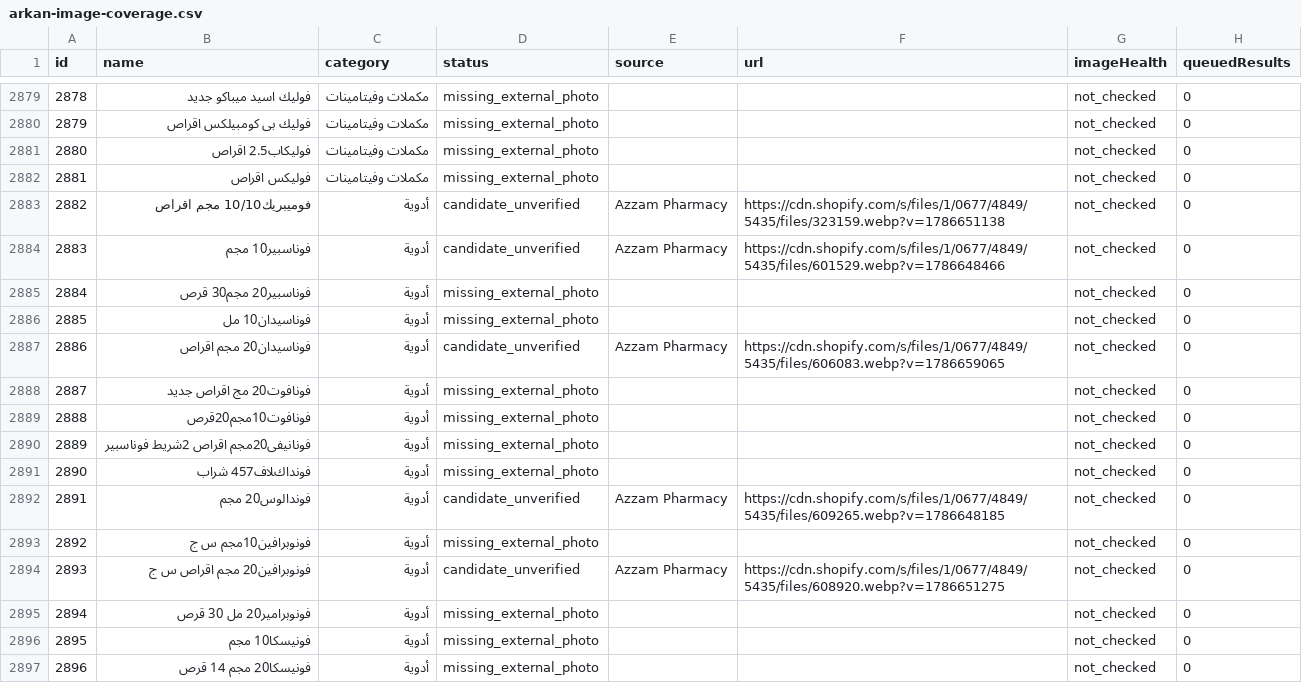
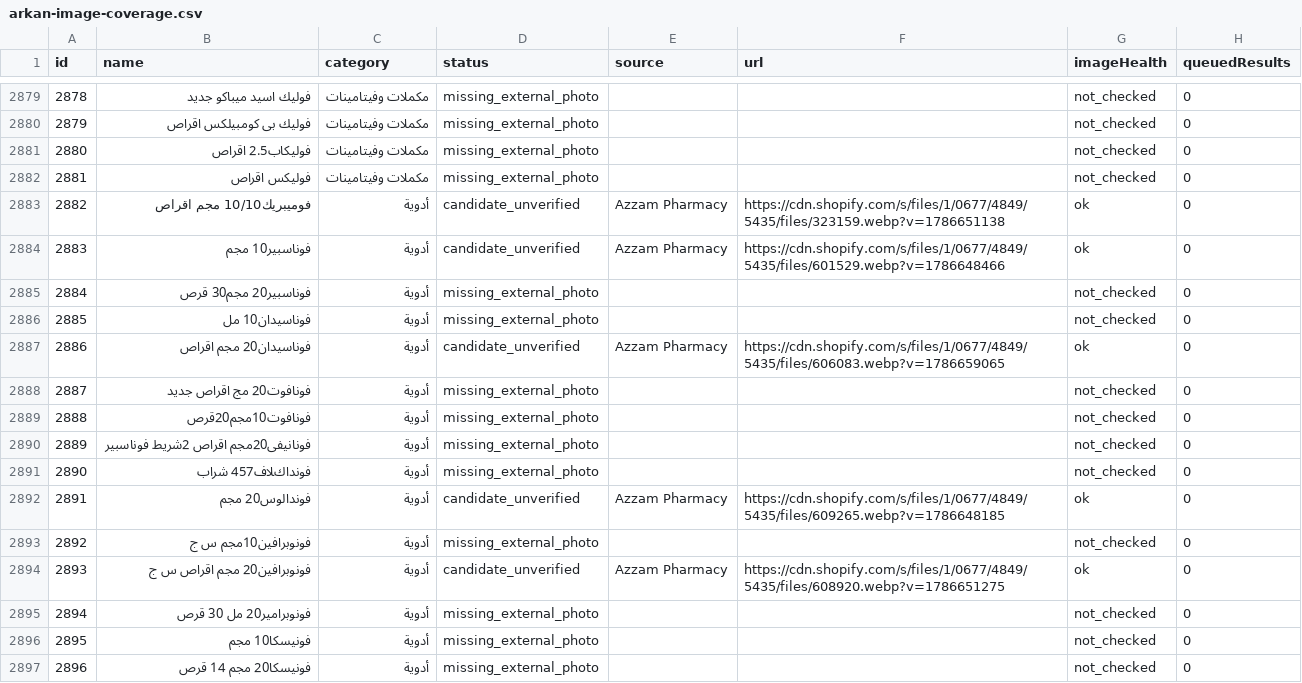
Before and after one commit to Arqanpharma11/Arqan-Pharm, a CSV file: data/arkan-image-coverage.csv, drawn as a sheet; only a part is shown, gaps mark what is left out; the diff covers the shown part only.

```diff
--- a/data/arkan-image-coverage.csv
+++ b/data/arkan-image-coverage.csv
@@ -2882,7 +2882,7 @@
 "2881","فوليكس اقراص","مكملات وفيتامينات","missing_external_photo","","","not_checked","0"
-"2882","فوميبريك10/10 مجم اقراص","أدوية","candidate_unverified","Azzam Pharmacy","https://cdn.shopify.com/s/files/1/0677/4849/5435/files/323159.webp?v=1786651138","not_checked","0"
-"2883","فوناسبير10 مجم","أدوية","candidate_unverified","Azzam Pharmacy","https://cdn.shopify.com/s/files/1/0677/4849/5435/files/601529.webp?v=1786648466","not_checked","0"
+"2882","فوميبريك10/10 مجم اقراص","أدوية","candidate_unverified","Azzam Pharmacy","https://cdn.shopify.com/s/files/1/0677/4849/5435/files/323159.webp?v=1786651138","ok","0"
+"2883","فوناسبير10 مجم","أدوية","candidate_unverified","Azzam Pharmacy","https://cdn.shopify.com/s/files/1/0677/4849/5435/files/601529.webp?v=1786648466","ok","0"
 "2884","فوناسبير20 مجم30 قرص","أدوية","missing_external_photo","","","not_checked","0"
 "2885","فوناسيدان10 مل","أدوية","missing_external_photo","","","not_checked","0"
-"2886","فوناسيدان20 مجم اقراص","أدوية","candidate_unverified","Azzam Pharmacy","https://cdn.shopify.com/s/files/1/0677/4849/5435/files/606083.webp?v=1786659065","not_checked","0"
+"2886","فوناسيدان20 مجم اقراص","أدوية","candidate_unverified","Azzam Pharmacy","https://cdn.shopify.com/s/files/1/0677/4849/5435/files/606083.webp?v=1786659065","ok","0"
 "2887","فونافوت20 مج اقراص جديد","أدوية","missing_external_photo","","","not_checked","0"
@@ -2891,5 +2891,5 @@
 "2890","فونداكﻼف457 شراب","أدوية","missing_external_photo","","","not_checked","0"
-"2891","فوندالوس20 مجم","أدوية","candidate_unverified","Azzam Pharmacy","https://cdn.shopify.com/s/files/1/0677/4849/5435/files/609265.webp?v=1786648185","not_checked","0"
+"2891","فوندالوس20 مجم","أدوية","candidate_unverified","Azzam Pharmacy","https://cdn.shopify.com/s/files/1/0677/4849/5435/files/609265.webp?v=1786648185","ok","0"
 "2892","فونوبرافين10مجم س ج","أدوية","missing_external_photo","","","not_checked","0"
-"2893","فونوبرافين20 مجم اقراص س ج","أدوية","candidate_unverified","Azzam Pharmacy","https://cdn.shopify.com/s/files/1/0677/4849/5435/files/608920.webp?v=1786651275","not_checked","0"
+"2893","فونوبرافين20 مجم اقراص س ج","أدوية","candidate_unverified","Azzam Pharmacy","https://cdn.shopify.com/s/files/1/0677/4849/5435/files/608920.webp?v=1786651275","ok","0"
 "2894","فونوبرامير20 مل 30 قرص","أدوية","missing_external_photo","","","not_checked","0"
```
Also changed, not shown: 35 edited cells elsewhere in this file, 4 other files.
